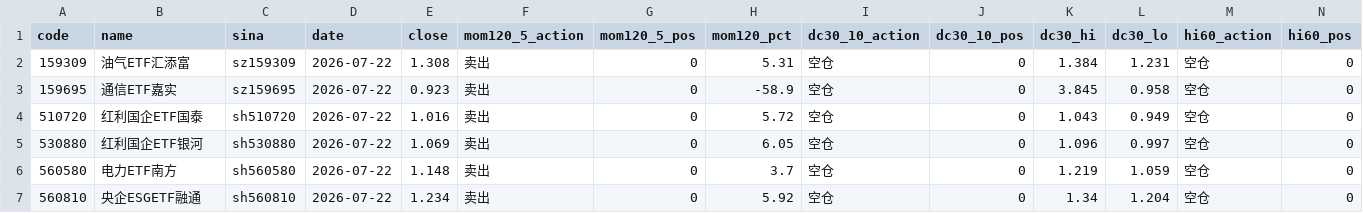
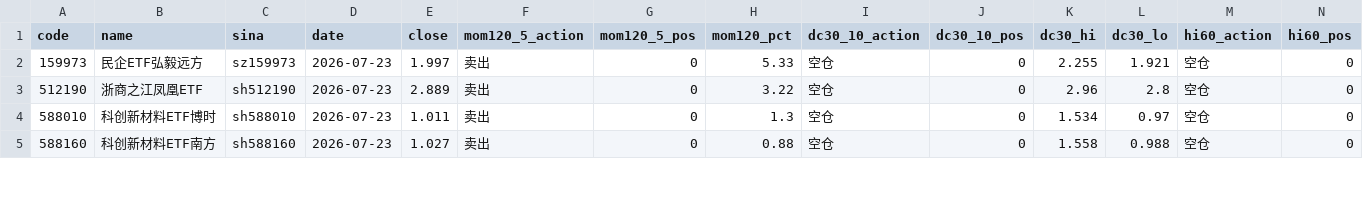
Before and after one commit to eclatnest/etf-consensus, a CSV file: published/daily/signals_sell.csv, drawn as a sheet; only a part is shown; removed rows and columns are numbered as before the commit, all else as after; rows hold the shown columns only; the diff covers the shown part only; the diff names each change by its address in the sheet, - before the commit and + after, or states it on an @@ line.

```diff
--- a/published/daily/signals_sell.csv
+++ b/published/daily/signals_sell.csv
-A2 (code): 159309
+A2 (code): 159973
-B2 (name): 油气ETF汇添富
+B2 (name): 民企ETF弘毅远方
-C2 (sina): sz159309
+C2 (sina): sz159973
-D2 (date): 2026-07-22
+D2 (date): 2026-07-23
-E2 (close): 1.308
+E2 (close): 1.997
-H2 (mom120_pct): 5.31
+H2 (mom120_pct): 5.33
-K2 (dc30_hi): 1.384
+K2 (dc30_hi): 2.255
-L2 (dc30_lo): 1.231
+L2 (dc30_lo): 1.921
-row 3: 159695 | 通信ETF嘉实 | sz159695 | 2026-07-22 | 0.923 | 卖出 | 0 | -58.9 | 空仓 | 0 | 3.845 | 0.958 | 空仓 | 0
-A3 (code): 510720
+A3 (code): 512190
-B3 (name): 红利国企ETF国泰
+B3 (name): 浙商之江凤凰ETF
-C3 (sina): sh510720
+C3 (sina): sh512190
-D3:D5 (date): 2026-07-22
+D3:D5 (date): 2026-07-23
-E3 (close): 1.016
+E3 (close): 2.889
-H3 (mom120_pct): 5.72
+H3 (mom120_pct): 3.22
-K3 (dc30_hi): 1.043
+K3 (dc30_hi): 2.96
-L3 (dc30_lo): 0.949
+L3 (dc30_lo): 2.8
-A4 (code): 530880
+A4 (code): 588010
-B4 (name): 红利国企ETF银河
+B4 (name): 科创新材料ETF博时
-C4 (sina): sh530880
+C4 (sina): sh588010
-E4 (close): 1.069
+E4 (close): 1.011
-H4 (mom120_pct): 6.05
+H4 (mom120_pct): 1.3
-K4 (dc30_hi): 1.096
+K4 (dc30_hi): 1.534
-L4 (dc30_lo): 0.997
+L4 (dc30_lo): 0.97
-A5 (code): 560580
+A5 (code): 588160
-B5 (name): 电力ETF南方
+B5 (name): 科创新材料ETF南方
-C5 (sina): sh560580
+C5 (sina): sh588160
-E5 (close): 1.148
+E5 (close): 1.027
-H5 (mom120_pct): 3.7
+H5 (mom120_pct): 0.88
-K5 (dc30_hi): 1.219
+K5 (dc30_hi): 1.558
-L5 (dc30_lo): 1.059
+L5 (dc30_lo): 0.988
-row 7: 560810 | 央企ESGETF融通 | sh560810 | 2026-07-22 | 1.234 | 卖出 | 0 | 5.92 | 空仓 | 0 | 1.34 | 1.204 | 空仓 | 0
```
Also changed, not shown: 6 removed rows and 8 edited cells elsewhere in this file, published/daily/next_open_actions.csv, published/daily/portfolio_summary.csv, 5 other files.
